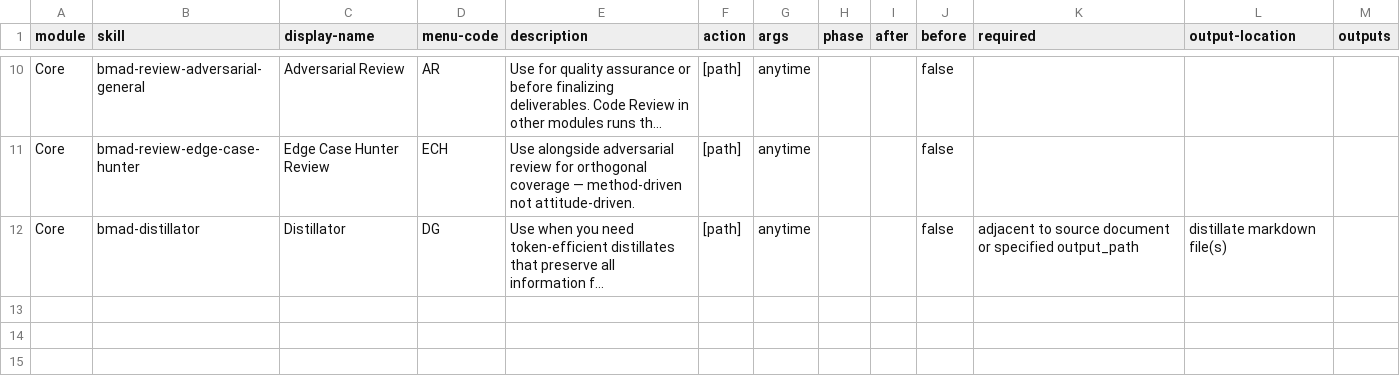
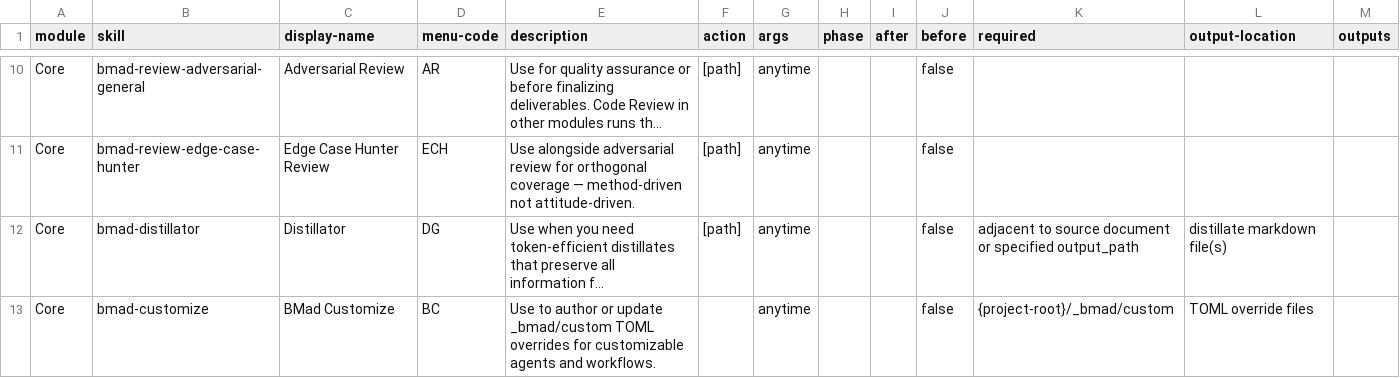
Before and after one commit to bmad-code-org/BMAD-METHOD, a CSV file: src/core-skills/module-help.csv, drawn as a sheet; only a part is shown, gaps mark what is left out; long unchanged cells end in …; the diff names each change by its address in the sheet, - before the commit and + after, or states it on an @@ line.

Commit message:
feat(core-skills): add bmad-customize for authoring _bmad/custom overrides
A conversational guide skill that helps users author or update TOML overrides
in _bmad/custom/ for customizable BMad agents and workflows. Covers per-skill
agent and workflow surfaces; central config is out of scope for v1.

- SKILL.md: six-step flow (intent, discover, route, compose, team-vs-user,
  show-confirm-write-verify) with baked-in agent-vs-workflow routing heuristic
  and a template-swap subroutine
- scripts/list_customizable_skills.py: stdlib-only scanner that enumerates
  customizable skills across standard IDE install paths, reports surface type
  and override status, PEP 723, 10 unit tests
- Reuses _bmad/scripts/resolve_customization.py for post-write verification
- Registered in core-skills/module-help.csv with menu code BC

```diff
--- a/src/core-skills/module-help.csv
+++ b/src/core-skills/module-help.csv
+row 13: Core | bmad-customize | BMad Customize | BC | Use to author or update _bmad/custom TOML overrides for customizable agents and workflows. |  | anytime |  |  | false | {project-root}/_bmad/custom | TOML override files
```
Also changed, not shown: 3 other files.
